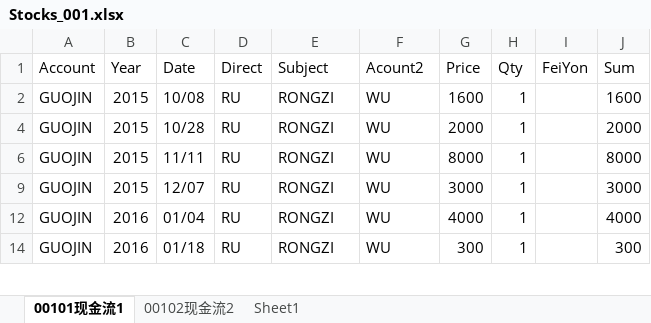
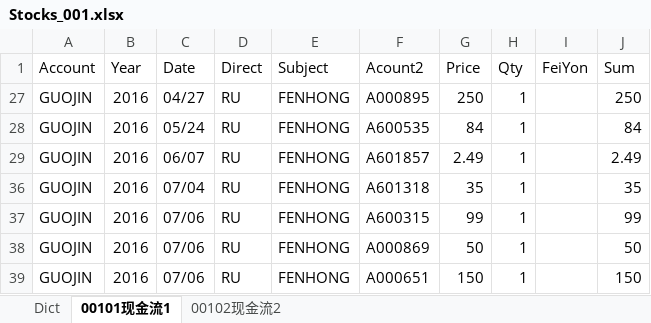
Before and after one commit to wuzhen0808/daydayup, an Excel workbook: stocks/Stocks_001.xlsx, sheet 00101现金流1, drawn as a sheet; only a part is shown; values as stored, in another font and other column widths than the file's, no borders; addresses are those after the commit; the diff covers the shown part only; the diff names each change by its address in the sheet, - before the commit and + after, or states it on an @@ line.

```diff
--- a/stocks/Stocks_001.xlsx (sheet 00101现金流1)
+++ b/stocks/Stocks_001.xlsx (sheet 00101现金流1)
-sheet tab: Sheet1
+sheet tab: Dict
@@ sheet tab order changed: Dict | 00101现金流1 | 00102现金流2 @@
-B27:B29 (Year): 2015
+B27:B29 (Year): 2016
-C27 (Date): 10/08
+C27 (Date): 04/27
-E27:E29 (Subject): RONGZI
+E27:E29 (Subject): FENHONG
-F27 (Acount2): WU
+F27 (Acount2): A000895
-G27 (Price): 1600
+G27 (Price): 250
-J27 (Sum): 1600
+J27 (Sum): 250
-C28 (Date): 10/28
+C28 (Date): 05/24
-F28 (Acount2): WU
+F28 (Acount2): A600535
-G28 (Price): 2000
+G28 (Price): 84
-J28 (Sum): 2000
+J28 (Sum): 84
-C29 (Date): 11/11
+C29 (Date): 06/07
-F29 (Acount2): WU
+F29 (Acount2): A601857
-G29 (Price): 8000
+G29 (Price): 2.49
-J29 (Sum): 8000
+J29 (Sum): 2.49
-B36 (Year): 2015
+B36 (Year): 2016
-C36 (Date): 12/07
+C36 (Date): 07/04
-E36:E38 (Subject): RONGZI
+E36:E38 (Subject): FENHONG
-F36 (Acount2): WU
+F36 (Acount2): A601318
-G36 (Price): 3000
+G36 (Price): 35
-J36 (Sum): 3000
+J36 (Sum): 35
-C37 (Date): 01/04
+C37 (Date): 07/06
-F37 (Acount2): WU
+F37 (Acount2): A600315
-G37 (Price): 4000
+G37 (Price): 99
-J37 (Sum): 4000
+J37 (Sum): 99
-C38 (Date): 01/18
+C38 (Date): 07/06
-F38 (Acount2): WU
+F38 (Acount2): A000869
-G38 (Price): 300
+G38 (Price): 50
-J38 (Sum): 300
+J38 (Sum): 50
@@ row 39 unhidden: GUOJIN | 2016 | 07/06 | RU | FENHONG | A000651 | 150 | 1 |  | 150 @@
```
Also changed, not shown: 8 added rows, 7 hidden or unhidden rows and 30 edited cells elsewhere in this sheet, sheet 00102现金流2, sheet Dict, formulas that keep their value, hidden cells, 10 other files.
